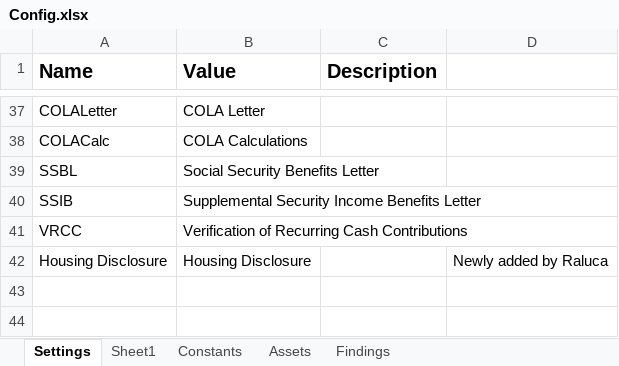
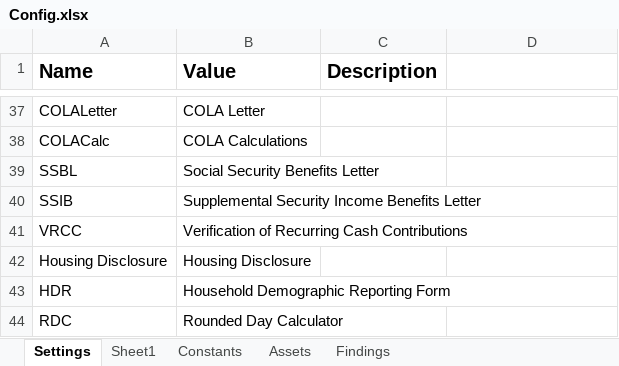
Before and after one commit to Dominiuminc/Application-Review-Process_Performer, an Excel workbook: Data/Config.xlsx, sheet Settings, drawn as a sheet; only a part is shown, gaps mark what is left out; values as stored, in another font and other column widths than the file's, no borders; the diff names each change by its address in the sheet, - before the commit and + after, or states it on an @@ line.

```diff
--- a/Data/Config.xlsx (sheet Settings)
+++ b/Data/Config.xlsx (sheet Settings)
-D42: Newly added by Raluca
+D42: (empty)
+row 43: HDR | Household Demographic Reporting Form
+row 44: RDC | Rounded Day Calculator
```
Also changed, not shown: sheet Findings, 59 other files.
